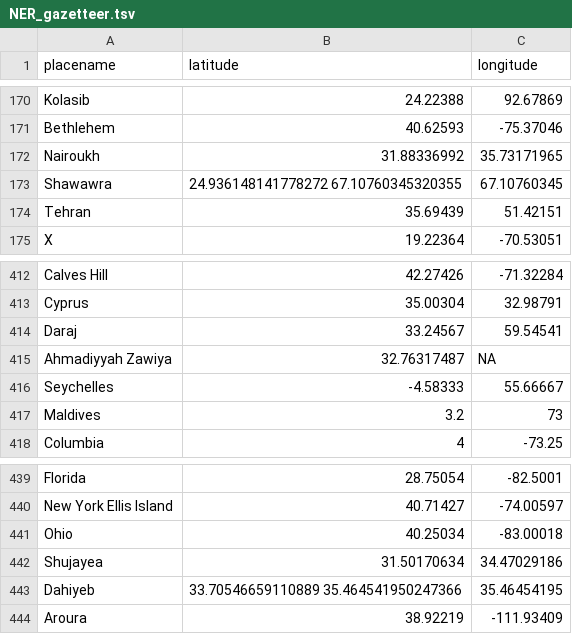
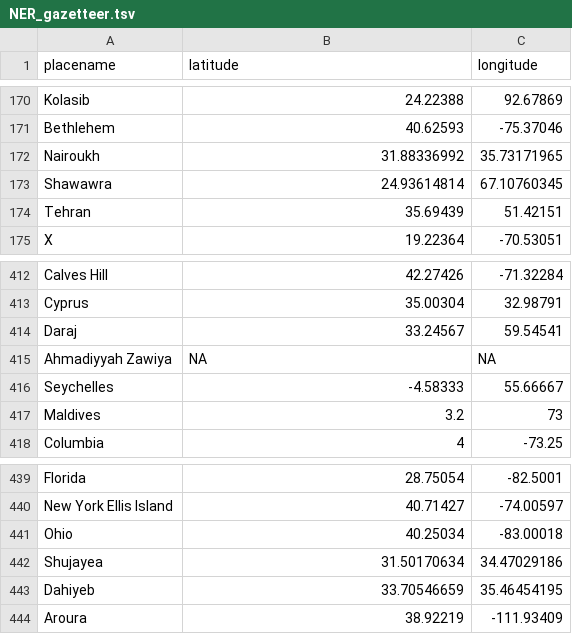
Before and after one commit to Rukhshanrehmat/FASDH25-portfolio2, a TSV file: Data/Input/NER_gazetteer.tsv, drawn as a sheet; only a part is shown, gaps mark what is left out.

```diff
--- a/Data/Input/NER_gazetteer.tsv
+++ b/Data/Input/NER_gazetteer.tsv
@@ -172,3 +172,3 @@ Bethlehem	40.62593	-75.37046
 Nairoukh	31.88336992	35.73171965
-Shawawra	24.936148141778272 67.10760345320355	67.10760345
+Shawawra	24.93614814	67.10760345
 Tehran	35.69439	51.42151
@@ -414,3 +414,3 @@ Cyprus	35.00304	32.98791
 Daraj	33.24567	59.54541
-Ahmadiyyah Zawiya	32.76317487	NA
+Ahmadiyyah Zawiya	NA	NA
 Seychelles	-4.58333	55.66667
@@ -442,3 +442,3 @@ Ohio	40.25034	-83.00018
 Shujayea	31.50170634	34.47029186
-Dahiyeb	33.70546659110889 35.464541950247366	35.46454195
+Dahiyeb	33.70546659	35.46454195
 Aroura	38.92219	-111.93409
```
Also changed, not shown: 7 other files.
